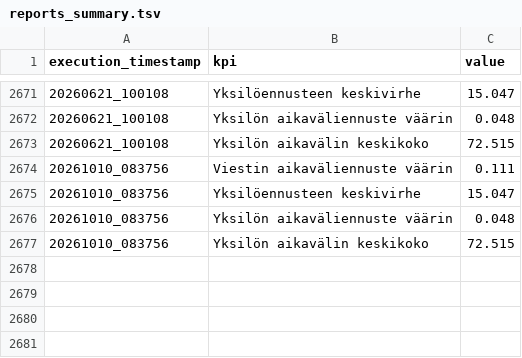
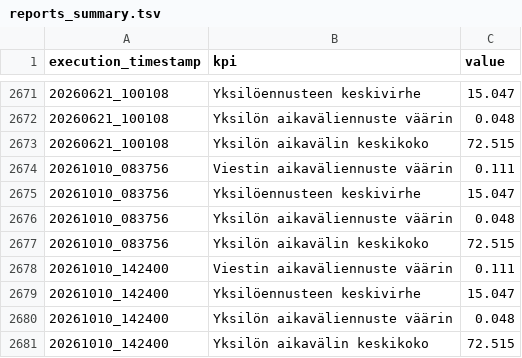
Before and after one commit to dins/jukola-xml-model, a TSV file: reports/reports_summary.tsv, drawn as a sheet; only a part is shown, gaps mark what is left out; the diff names each change by its address in the sheet, - before the commit and + after, or states it on an @@ line.

```diff
--- a/reports/reports_summary.tsv
+++ b/reports/reports_summary.tsv
+row 2678: 20261010_142400 | Viestin aikaväliennuste väärin | 0.111
+row 2679: 20261010_142400 | Yksilöennusteen keskivirhe | 15.047
+row 2680: 20261010_142400 | Yksilön aikaväliennuste väärin | 0.048
+row 2681: 20261010_142400 | Yksilön aikavälin keskikoko | 72.515
```
Also changed, not shown: 27 other files.
